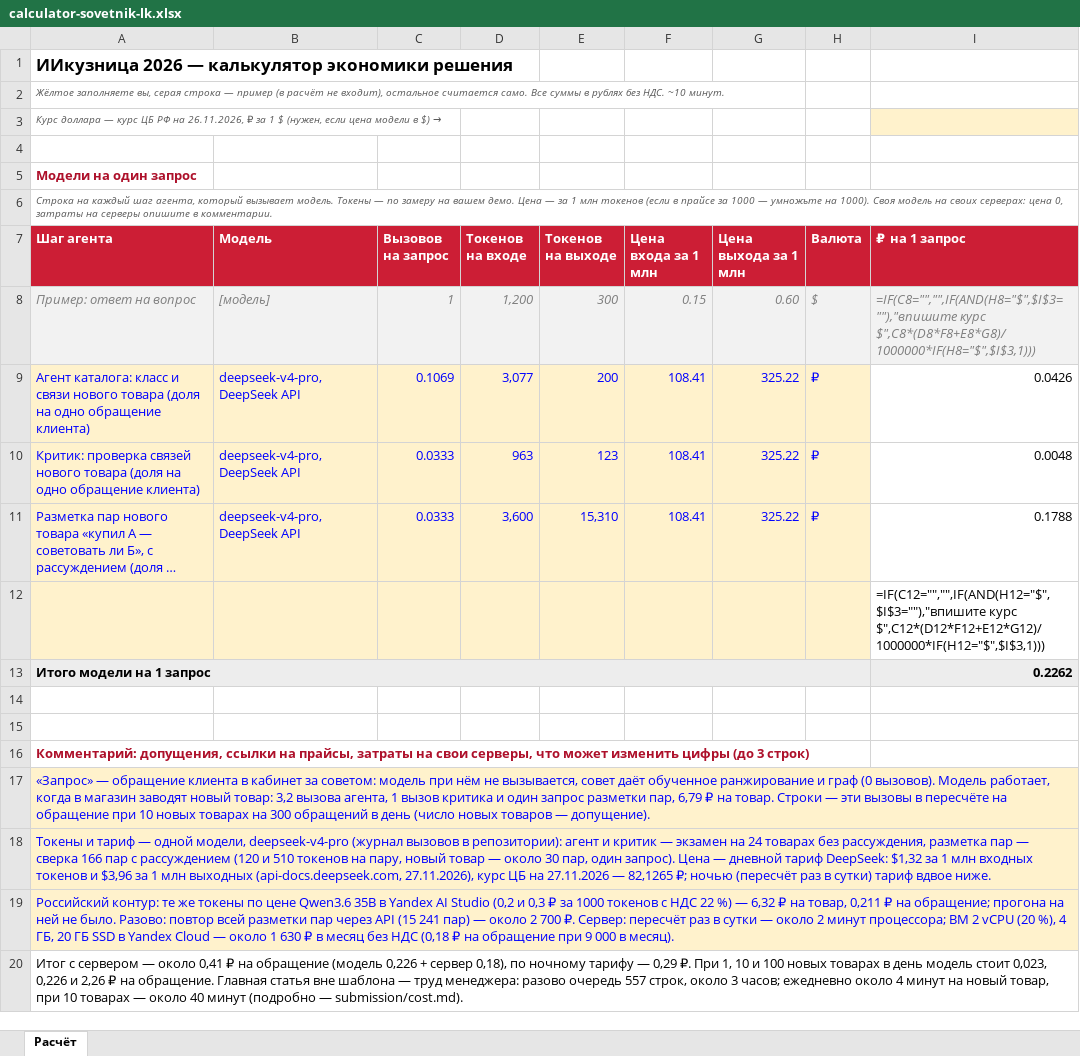
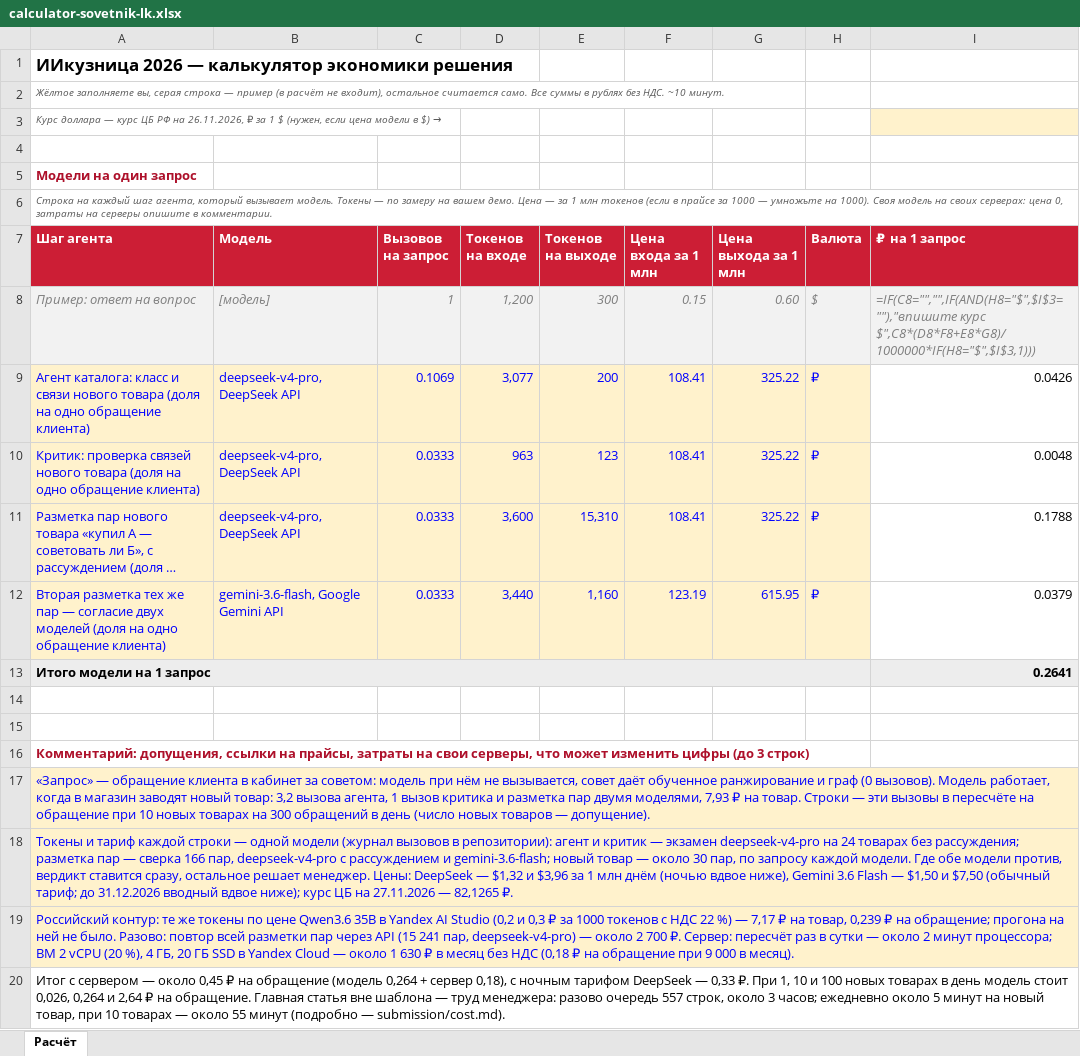
Before and after one commit to matbcontrol/sovetnik-lk, an Excel workbook: submission/calculator-sovetnik-lk.xlsx, sheet Расчёт, drawn as a sheet; long unchanged cells end in …; values as stored, in another font and other column widths than the file's, no borders; formulas without a stored value are shown as written; removed rows and columns are numbered as before the commit, all else as after; the diff names each change by its address in the sheet, - before the commit and + after, or states it on an @@ line.

```diff
--- a/submission/calculator-sovetnik-lk.xlsx (sheet Расчёт)
+++ b/submission/calculator-sovetnik-lk.xlsx (sheet Расчёт)
-row 12:  |  |  |  |  |  |  |  | =IF(C12="","",IF(AND(H12="$",$I$3=""),"впишите курс $",C12*(D12*F12+E12*G12)/1000000*IF(H12="$",$I$3,1)))
+row 12: Вторая разметка тех же пар — согласие двух моделей (доля на одно обращение клиента) | gemini-3.6-flash, Google Gemini API | 0.0333 | 3,440 | 1,160 | 123.19 | 615.95 | ₽ | 0.0379
-I13 (₽ на 1 запрос): 0.2262
+I13 (₽ на 1 запрос): 0.2641
-A17 (Шаг агента): …критика и один запрос разметки пар, 6,79 ₽ на…
+A17 (Шаг агента): …критика и разметка пар двумя моделями, 7,93 ₽ на…
-A18 (Шаг агента): …и тариф — одной модели, deepseek-v4-pro (журнал вызовов в репозитории): агент и критик — экзамен на 24 товарах без рассуждения, разметка пар — сверка 166 пар с рассуждением (120 и 510 токенов на пару, новый товар — около 30 пар, один запрос). Цена — дневной тариф DeepSeek: $1,32 за 1 млн входных токенов и $3,96 за 1 млн выходных (api-docs.deepseek.com, 27.11.2026), курс ЦБ на 27.11.2026 — 82,1265 ₽; ночью (пересчёт раз в сутки) тариф вдвое ниже.
+A18 (Шаг агента): …и тариф каждой строки — одной модели (журнал вызовов в репозитории): агент и критик — экзамен deepseek-v4-pro на 24 товарах без рассуждения; разметка пар — сверка 166 пар, deepseek-v4-pro с рассуждением и gemini-3.6-flash; новый товар — около 30 пар, по запросу каждой модели. Где обе модели против, вердикт ставится сразу, остальное решает менеджер. Цены: DeepSeek — $1,32 и $3,96 за 1 млн днём (ночью вдвое ниже), Gemini 3.6 Flash — $1,50 и $7,50 (обычный тариф; до 31.12.2026 вводный вдвое ниже); курс ЦБ на 27.11.2026 — 82,1265 ₽.
-A19 (Шаг агента): …%) — 6,32 ₽ на товар, 0,211 ₽ на обращение; прогона на ней не было. Разово: повтор всей разметки пар через API (15 241 пар) — около…
+A19 (Шаг агента): …%) — 7,17 ₽ на товар, 0,239 ₽ на обращение; прогона на ней не было. Разово: повтор всей разметки пар через API (15 241 пар, deepseek-v4-pro) — около…
-A20 (Шаг агента): …— около 0,41 ₽ на обращение (модель 0,226 + сервер 0,18), по ночному тарифу — 0,29 ₽. При 1, 10 и 100 новых товарах в день модель стоит 0,023, 0,226 и 2,26 ₽ на обращение. Главная статья вне шаблона — труд менеджера: разово очередь 557 строк, около 3 часов; ежедневно около 4 минут на новый товар, при 10 товарах — около 40 минут (подробно…
+A20 (Шаг агента): …— около 0,45 ₽ на обращение (модель 0,264 + сервер 0,18), с ночным тарифом DeepSeek — 0,33 ₽. При 1, 10 и 100 новых товарах в день модель стоит 0,026, 0,264 и 2,64 ₽ на обращение. Главная статья вне шаблона — труд менеджера: разово очередь 557 строк, около 3 часов; ежедневно около 5 минут на новый товар, при 10 товарах — около 55 минут (подробно…
```
Also changed, not shown: 4 other files.
